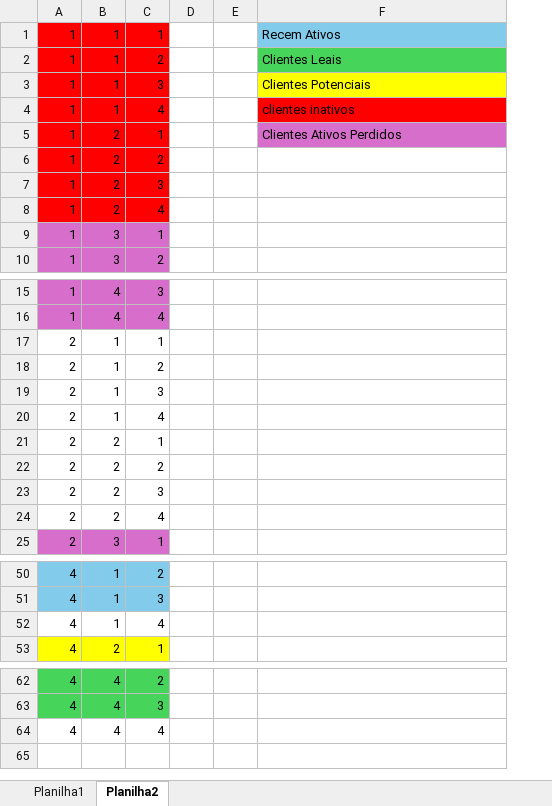
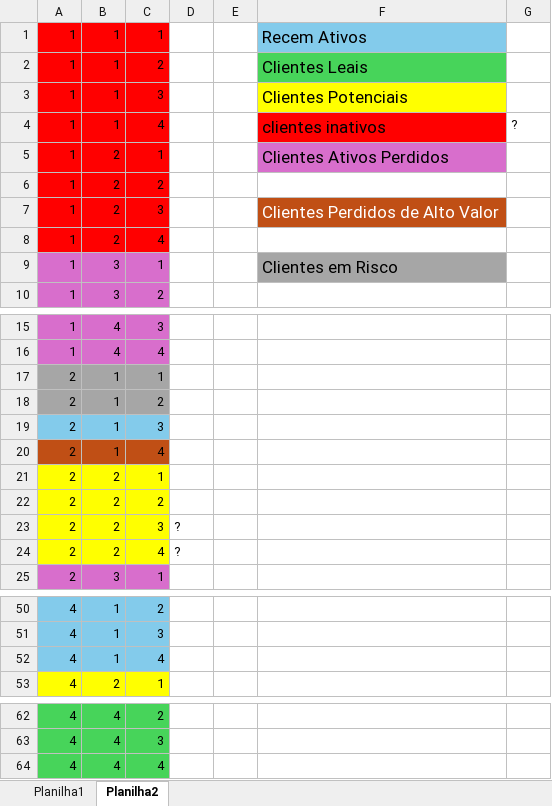
Before and after one commit to Gabrielhdsr/rfm_ecommerce, an Excel workbook: rfm_categorizacao_padrao.xlsx, sheet Planilha2, drawn as a sheet; only a part is shown, gaps mark what is left out; values as stored, in another font and other column widths than the file's, no borders; removed rows and columns are numbered as before the commit, all else as after; the diff covers the shown part only; the diff names each change by its address in the sheet, - before the commit and + after, or states it on an @@ line.

Commit message:
Categorias Excel - alterado

```diff
--- a/rfm_categorizacao_padrao.xlsx (sheet Planilha2)
+++ b/rfm_categorizacao_padrao.xlsx (sheet Planilha2)
-column D, empty
+column D, rows 23-24: ? | ?
+column G, row 4: ?
@@ F1:F5 text size: larger @@
-F7: (empty)
+F7: Clientes Perdidos de Alto Valor
-F7 fill: none
+F7 fill: #C04F15
-F9: (empty)
+F9: Clientes em Risco
-F9 fill: none
+F9 fill: #A6A6A6
-A17:C18 fill: none
+A17:C18 fill: #A6A6A6
-A19:C19 fill: none
+A19:C19 fill: #83CBEB
-A20:C20 fill: none
+A20:C20 fill: #C04F15
-A21:C24 fill: none
+A21:C24 fill: #FFFF00
-A52:C52 fill: none
+A52:C52 fill: #83CBEB
-A64:C64 fill: none
+A64:C64 fill: #47D45A
```
Also changed, not shown: cell formats elsewhere in this sheet.
